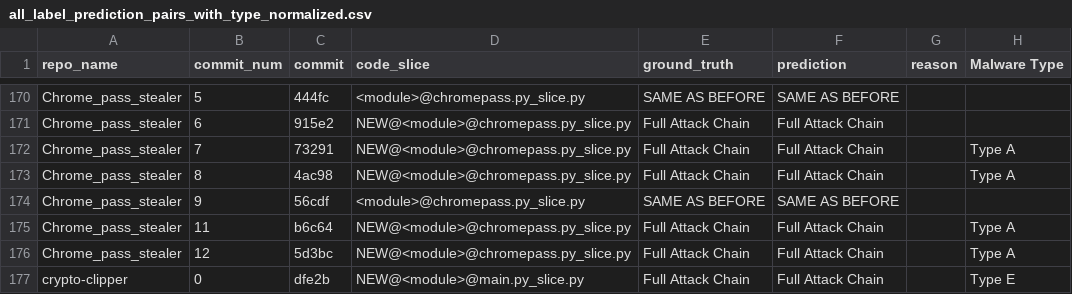
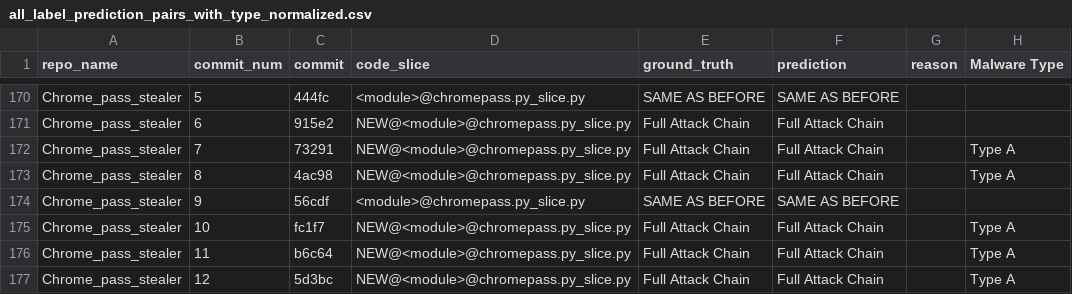
Before and after one commit to Rainnylxy/mal_update_detect, a CSV file: full_label_outputs/all_label_prediction_pairs_with_type_normalized.csv, drawn as a sheet; only a part is shown, gaps mark what is left out; the shorter side is filled out with more unchanged rows.

Commit message:
update benign_dataset.csv

```diff
--- a/full_label_outputs/all_label_prediction_pairs_with_type_normalized.csv
+++ b/full_label_outputs/all_label_prediction_pairs_with_type_normalized.csv
@@ -174,2 +174,3 @@ Chrome_pass_stealer,8,4ac98,NEW@<module>@chromepass.py_slice.py,Full Attack Chai
 Chrome_pass_stealer,9,56cdf,<module>@chromepass.py_slice.py,SAME AS BEFORE,SAME AS BEFORE,,
+Chrome_pass_stealer,10,fc1f7,NEW@<module>@chromepass.py_slice.py,Full Attack Chain,Full Attack Chain,,Type A
 Chrome_pass_stealer,11,b6c64,NEW@<module>@chromepass.py_slice.py,Full Attack Chain,Full Attack Chain,,Type A
```
Also changed, not shown: result_real_world_malicious.csv, 4 other files.
